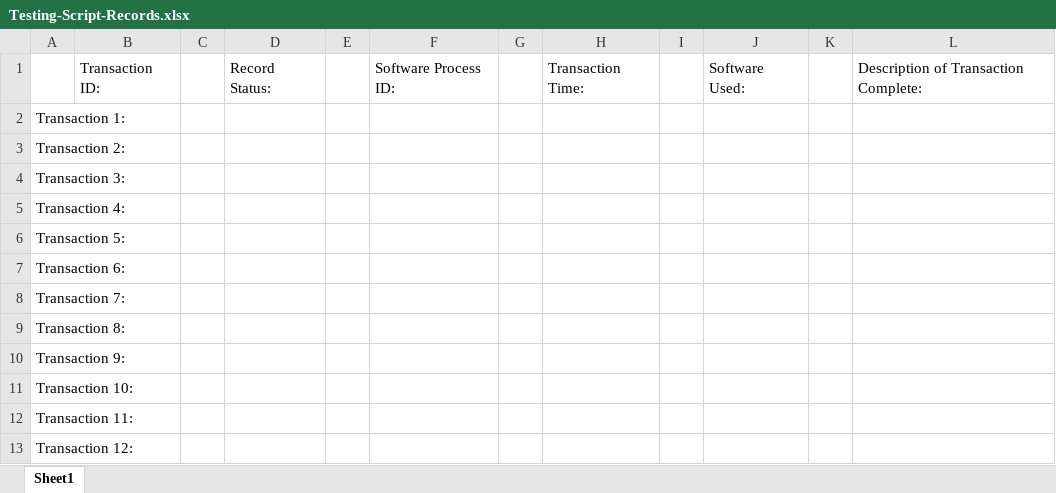
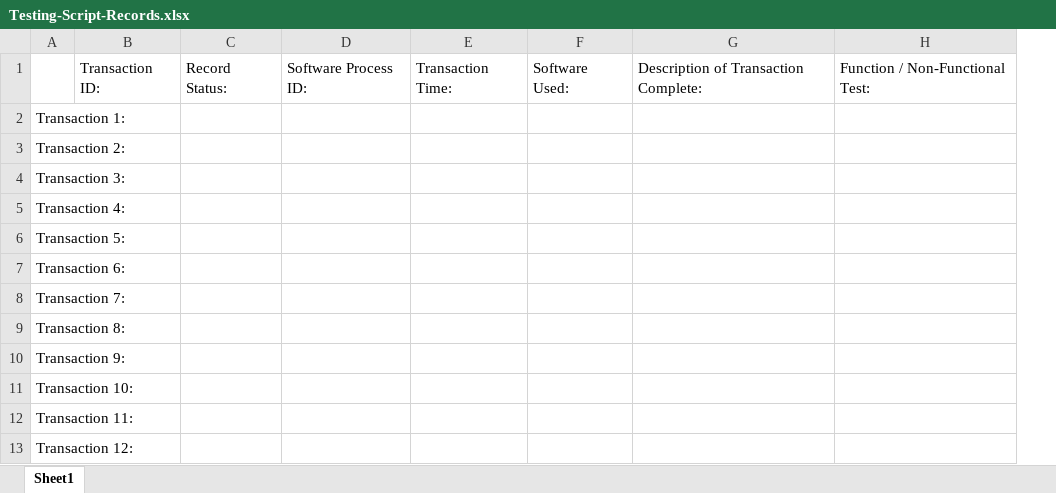
Before and after one commit to LexaRao/Ophelias-Oasis, an Excel workbook: Test-Cases/Testing-Script-Records.xlsx, sheet Sheet1, drawn as a sheet; only a part is shown; values as stored, in another font and other column widths than the file's, no borders; removed rows and columns are numbered as before the commit, all else as after; the diff names each change by its address in the sheet, - before the commit and + after, or states it on an @@ line.

```diff
--- a/Test-Cases/Testing-Script-Records.xlsx (sheet Sheet1)
+++ b/Test-Cases/Testing-Script-Records.xlsx (sheet Sheet1)
-column C, empty
-column E, empty
-column G, empty
-column I, empty
-column K, empty
+column H, row 1: Function / Non-Functional Test:
```
Also changed, not shown: Timetracker Sheet.xlsx.
